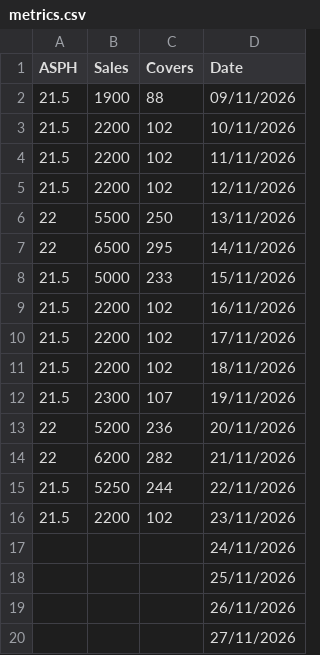
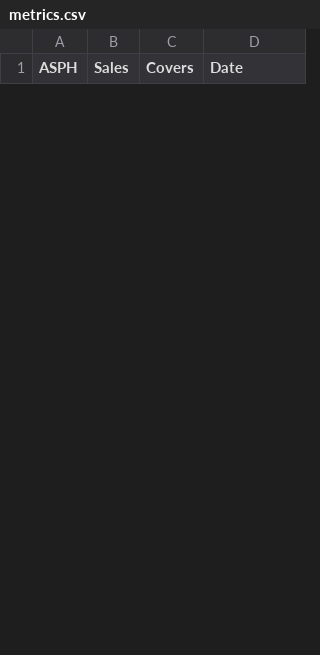
Before and after one commit to simichavda/Portfolio, a CSV file: data/metrics.csv, drawn as a sheet; only a part is shown; removed rows and columns are numbered as before the commit, all else as after; the diff covers the shown part only; the diff names each change by its address in the sheet, - before the commit and + after, or states it on an @@ line.

Commit message:
Add files via upload

```diff
--- a/data/metrics.csv
+++ b/data/metrics.csv
-row 2: 21.5 | 1900 | 88 | 09/11/2026
-row 3: 21.5 | 2200 | 102 | 10/11/2026
-row 4: 21.5 | 2200 | 102 | 11/11/2026
-row 5: 21.5 | 2200 | 102 | 12/11/2026
-row 6: 22 | 5500 | 250 | 13/11/2026
-row 7: 22 | 6500 | 295 | 14/11/2026
-row 8: 21.5 | 5000 | 233 | 15/11/2026
-row 9: 21.5 | 2200 | 102 | 16/11/2026
-row 10: 21.5 | 2200 | 102 | 17/11/2026
-row 11: 21.5 | 2200 | 102 | 18/11/2026
-row 12: 21.5 | 2300 | 107 | 19/11/2026
-row 13: 22 | 5200 | 236 | 20/11/2026
-row 14: 22 | 6200 | 282 | 21/11/2026
-row 15: 21.5 | 5250 | 244 | 22/11/2026
-row 16: 21.5 | 2200 | 102 | 23/11/2026
-row 17:  |  |  | 24/11/2026
-row 18:  |  |  | 25/11/2026
-row 19:  |  |  | 26/11/2026
-row 20:  |  |  | 27/11/2026
```
Also changed, not shown: 7 added rows and 45 removed rows elsewhere in this file.
